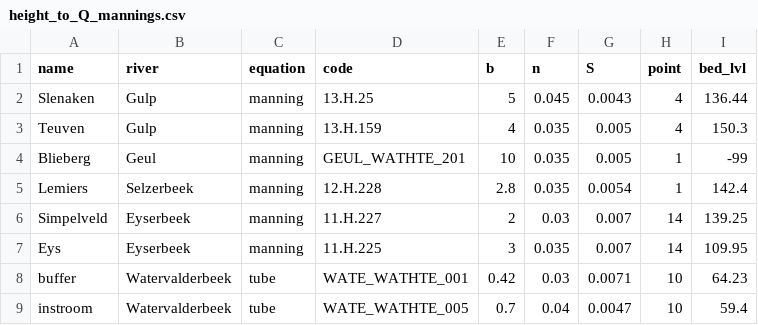
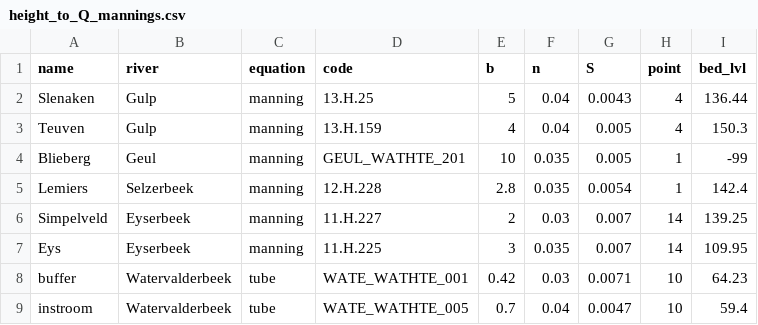
Before and after one commit to mcommelin/Geuldal_NBS_simulations, a CSV file: sources/height_to_Q_mannings.csv, drawn as a sheet.

```diff
--- a/sources/height_to_Q_mannings.csv
+++ b/sources/height_to_Q_mannings.csv
@@ -1,4 +1,4 @@
 name,river,equation,code,b,n,S,point,bed_lvl
-Slenaken,Gulp,manning,13.H.25,5,0.045,0.0043,4,136.44
-Teuven,Gulp,manning,13.H.159,4,0.035,0.005,4,150.3
+Slenaken,Gulp,manning,13.H.25,5,0.04,0.0043,4,136.44
+Teuven,Gulp,manning,13.H.159,4,0.04,0.005,4,150.3
 Blieberg,Geul,manning,GEUL_WATHTE_201,10,0.035,0.005,1,-99
```
Also changed, not shown: 2 other files.
